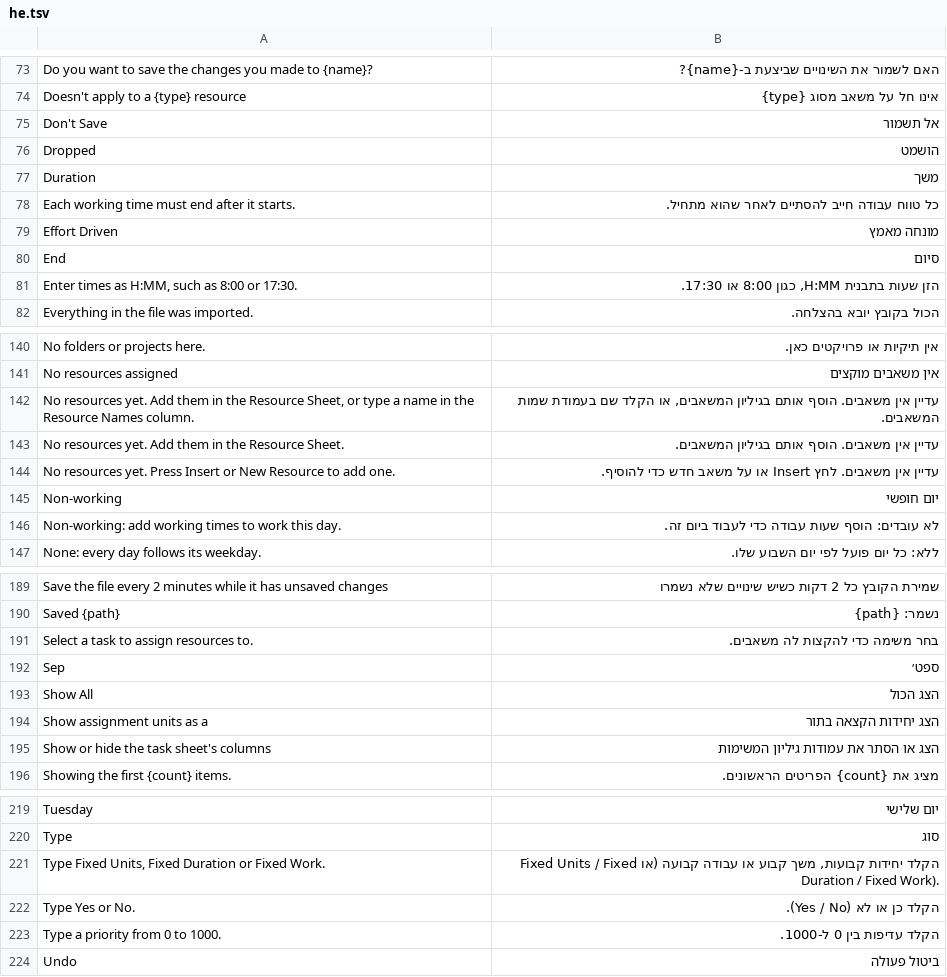
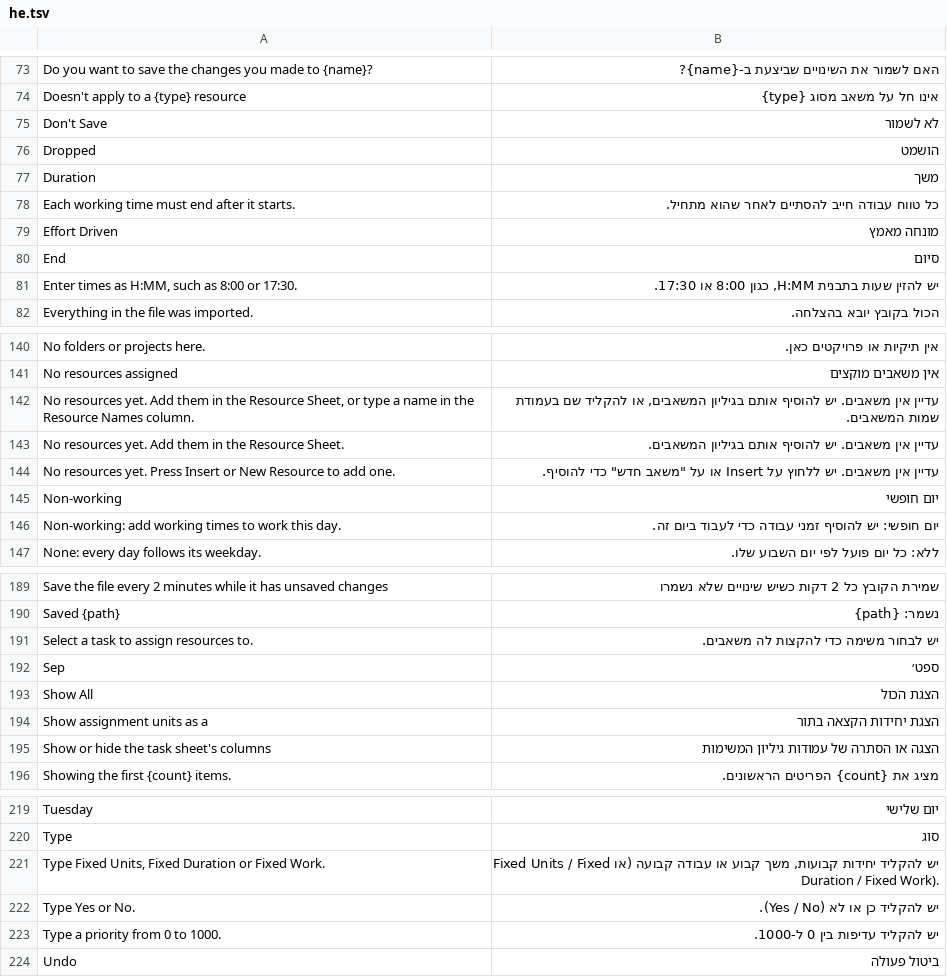
Before and after one commit to UCS-Care-Group/projectcraft, a TSV file: crates/ui-egui/src/i18n/he.tsv, drawn as a sheet; only a part is shown, gaps mark what is left out; the diff covers the shown part only.

```diff
--- a/crates/ui-egui/src/i18n/he.tsv
+++ b/crates/ui-egui/src/i18n/he.tsv
@@ -74,3 +74,3 @@ Do you want to save the changes you made to {name}?	האם לשמור את הש
 Doesn't apply to a {type} resource	אינו חל על משאב מסוג {type}
-Don't Save	אל תשמור
+Don't Save	לא לשמור
 Dropped	הושמט
@@ -80,3 +80,3 @@ Effort Driven	מונחה מאמץ
 End	סיום
-Enter times as H:MM, such as 8:00 or 17:30.	הזן שעות בתבנית H:MM, כגון 8:00 או 17:30.
+Enter times as H:MM, such as 8:00 or 17:30.	יש להזין שעות בתבנית H:MM, כגון 8:00 או 17:30.
 Everything in the file was imported.	הכול בקובץ יובא בהצלחה.
@@ -141,7 +141,7 @@ No folders or projects here.	אין תיקיות או פרויקטים כאן.
 No resources assigned	אין משאבים מוקצים
-No resources yet. Add them in the Resource Sheet, or type a name in the Resource Names column.	עדיין אין משאבים. הוסף אותם בגיליון המשאבים, או הקלד שם בעמודת שמות המשאבים.
-No resources yet. Add them in the Resource Sheet.	עדיין אין משאבים. הוסף אותם בגיליון המשאבים.
-No resources yet. Press Insert or New Resource to add one.	עדיין אין משאבים. לחץ Insert או על משאב חדש כדי להוסיף.
+No resources yet. Add them in the Resource Sheet, or type a name in the Resource Names column.	עדיין אין משאבים. יש להוסיף אותם בגיליון המשאבים, או להקליד שם בעמודת שמות המשאבים.
+No resources yet. Add them in the Resource Sheet.	עדיין אין משאבים. יש להוסיף אותם בגיליון המשאבים.
+No resources yet. Press Insert or New Resource to add one.	עדיין אין משאבים. יש ללחוץ על Insert או על "משאב חדש" כדי להוסיף.
 Non-working	יום חופשי
-Non-working: add working times to work this day.	לא עובדים: הוסף שעות עבודה כדי לעבוד ביום זה.
+Non-working: add working times to work this day.	יום חופשי: יש להוסיף זמני עבודה כדי לעבוד ביום זה.
 None: every day follows its weekday.	ללא: כל יום פועל לפי יום השבוע שלו.
@@ -190,7 +190,7 @@ Save the file every 2 minutes while it has unsaved changes	שמירת הקובץ
 Saved {path}	נשמר: {path}
-Select a task to assign resources to.	בחר משימה כדי להקצות לה משאבים.
+Select a task to assign resources to.	יש לבחור משימה כדי להקצות לה משאבים.
 Sep	ספט׳
-Show All	הצג הכול
-Show assignment units as a	הצג יחידות הקצאה בתור
-Show or hide the task sheet's columns	הצג או הסתר את עמודות גיליון המשימות
+Show All	הצגת הכול
+Show assignment units as a	הצגת יחידות הקצאה בתור
+Show or hide the task sheet's columns	הצגה או הסתרה של עמודות גיליון המשימות
 Showing the first {count} items.	מציג את {count} הפריטים הראשונים.
@@ -220,5 +220,5 @@ Tuesday	יום שלישי
 Type	סוג
-Type Fixed Units, Fixed Duration or Fixed Work.	הקלד יחידות קבועות, משך קבוע או עבודה קבועה (או Fixed Units / Fixed Duration / Fixed Work).
-Type Yes or No.	הקלד כן או לא (Yes / No).
-Type a priority from 0 to 1000.	הקלד עדיפות בין 0 ל-1000.
+Type Fixed Units, Fixed Duration or Fixed Work.	יש להקליד יחידות קבועות, משך קבוע או עבודה קבועה (או Fixed Units / Fixed Duration / Fixed Work).
+Type Yes or No.	יש להקליד כן או לא (Yes / No).
+Type a priority from 0 to 1000.	יש להקליד עדיפות בין 0 ל-1000.
 Undo	ביטול פעולה
```
Also changed, not shown: 3 edited cells elsewhere in this file, 3 other files.
